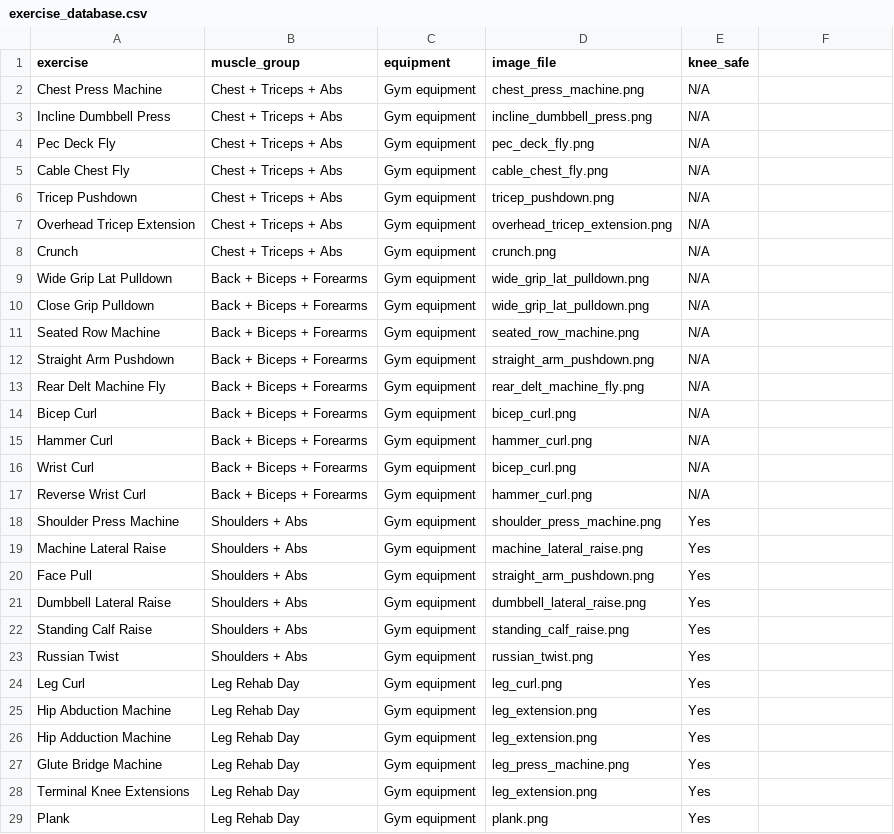
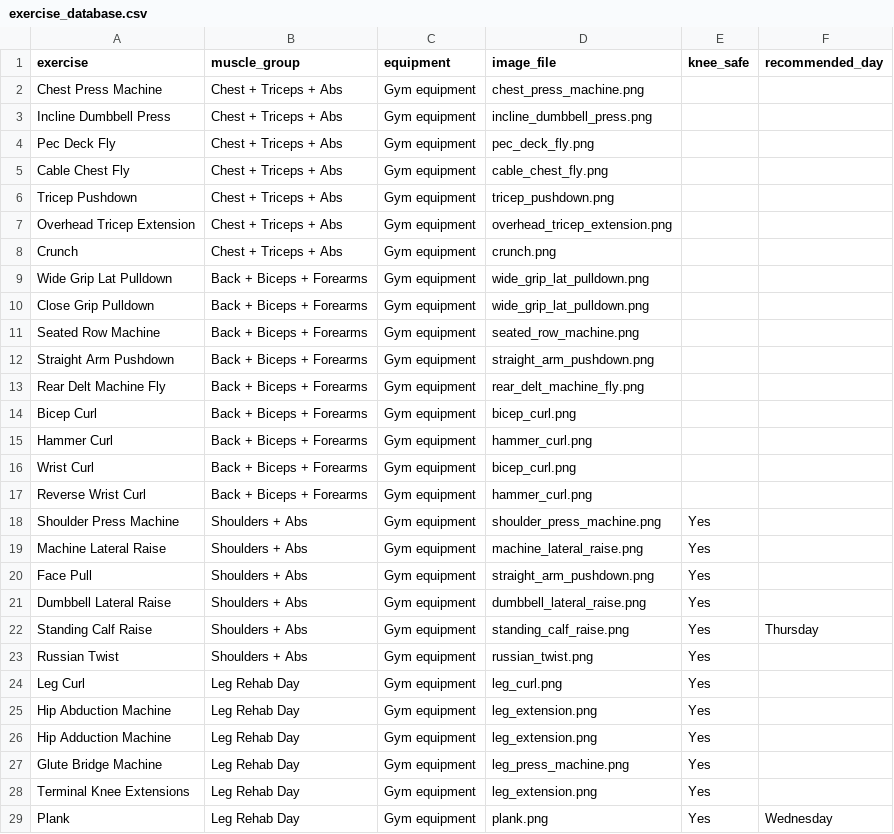
Before and after one commit to montybrian767-source/brian-fitness-tracker-4, a CSV file: data/exercise_database.csv, drawn as a sheet; the diff names each change by its address in the sheet, - before the commit and + after, or states it on an @@ line.

```diff
--- a/data/exercise_database.csv
+++ b/data/exercise_database.csv
-F1: (empty)
+F1: recommended_day
-E2:E17 (knee_safe): N/A
+E2:E17 (knee_safe): (empty)
-F22 (recommended_day): (empty)
+F22 (recommended_day): Thursday
-F29 (recommended_day): (empty)
+F29 (recommended_day): Wednesday
```
Also changed, not shown: data/workouts.csv, 5 other files.
